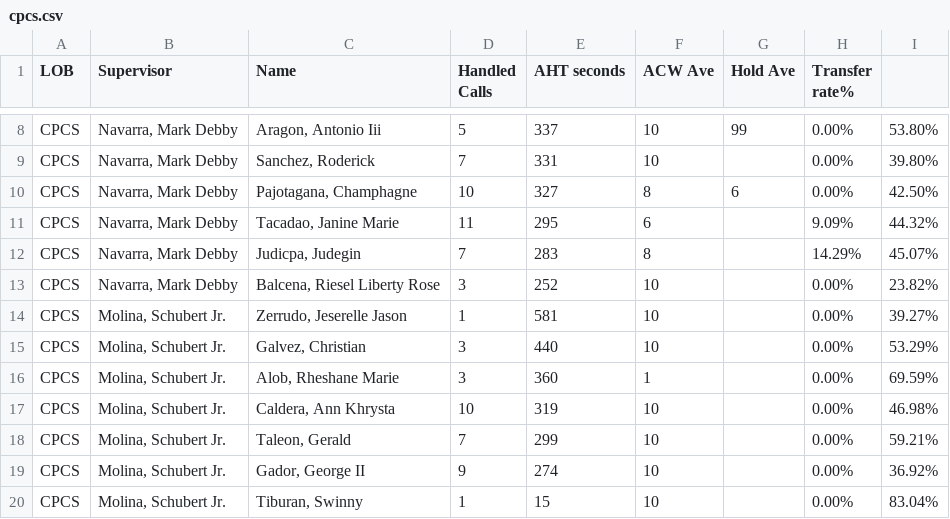
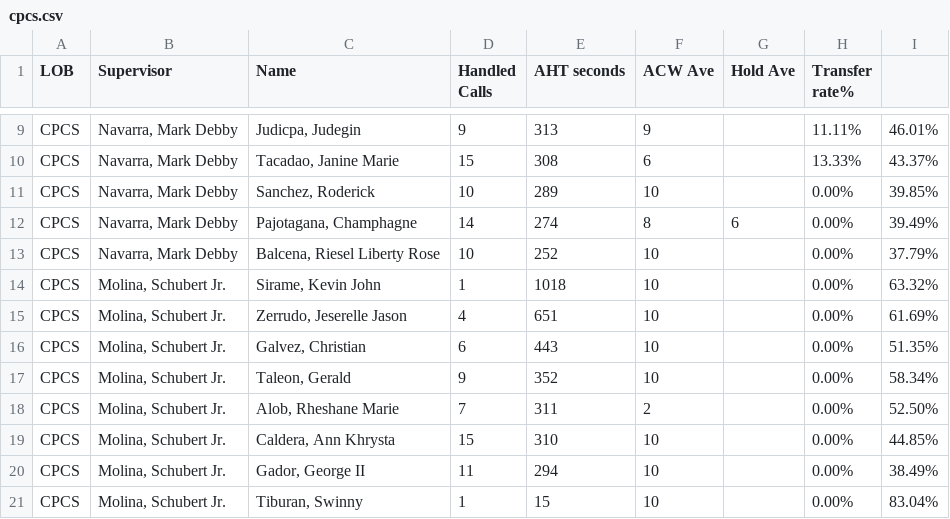
Before and after one commit to mosaicphl/CPCSAHTinterval, a CSV file: cpcs.csv, drawn as a sheet; only a part is shown, gaps mark what is left out; removed rows and columns are numbered as before the commit, all else as after; the diff covers the shown part only; the diff names each change by its address in the sheet, - before the commit and + after, or states it on an @@ line.

```diff
--- a/cpcs.csv
+++ b/cpcs.csv
-row 8: CPCS | Navarra, Mark Debby | Aragon, Antonio Iii | 5 | 337 | 10 | 99 | 0.00% | 53.80%
+row 9: CPCS | Navarra, Mark Debby | Judicpa, Judegin | 9 | 313 | 9 |  | 11.11% | 46.01%
+row 10: CPCS | Navarra, Mark Debby | Tacadao, Janine Marie | 15 | 308 | 6 |  | 13.33% | 43.37%
-D11 (Handled Calls): 7
+D11 (Handled Calls): 10
-E11 (AHT seconds): 331
+E11 (AHT seconds): 289
-I11: 39.80%
+I11: 39.85%
-D12 (Handled Calls): 10
+D12 (Handled Calls): 14
-E12 (AHT seconds): 327
+E12 (AHT seconds): 274
-I12: 42.50%
+I12: 39.49%
-row 11: CPCS | Navarra, Mark Debby | Tacadao, Janine Marie | 11 | 295 | 6 |  | 9.09% | 44.32%
-row 12: CPCS | Navarra, Mark Debby | Judicpa, Judegin | 7 | 283 | 8 |  | 14.29% | 45.07%
-D13 (Handled Calls): 3
+D13 (Handled Calls): 10
-I13: 23.82%
+I13: 37.79%
+row 14: CPCS | Molina, Schubert Jr. | Sirame, Kevin John | 1 | 1018 | 10 |  | 0.00% | 63.32%
-D15 (Handled Calls): 1
+D15 (Handled Calls): 4
-E15 (AHT seconds): 581
+E15 (AHT seconds): 651
-I15: 39.27%
+I15: 61.69%
-D16 (Handled Calls): 3
+D16 (Handled Calls): 6
-E16 (AHT seconds): 440
+E16 (AHT seconds): 443
-I16: 53.29%
+I16: 51.35%
+row 17: CPCS | Molina, Schubert Jr. | Taleon, Gerald | 9 | 352 | 10 |  | 0.00% | 58.34%
-D18 (Handled Calls): 3
+D18 (Handled Calls): 7
-E18 (AHT seconds): 360
+E18 (AHT seconds): 311
-F18 (ACW Ave): 1
+F18 (ACW Ave): 2
-I18: 69.59%
+I18: 52.50%
-D19 (Handled Calls): 10
+D19 (Handled Calls): 15
-E19 (AHT seconds): 319
+E19 (AHT seconds): 310
-I19: 46.98%
+I19: 44.85%
-row 18: CPCS | Molina, Schubert Jr. | Taleon, Gerald | 7 | 299 | 10 |  | 0.00% | 59.21%
-D20 (Handled Calls): 9
+D20 (Handled Calls): 11
-E20 (AHT seconds): 274
+E20 (AHT seconds): 294
-I20: 36.92%
+I20: 38.49%
```
Also changed, not shown: 2 added rows, 1 removed row and 12 edited cells elsewhere in this file, cpcsAHT.csv.
